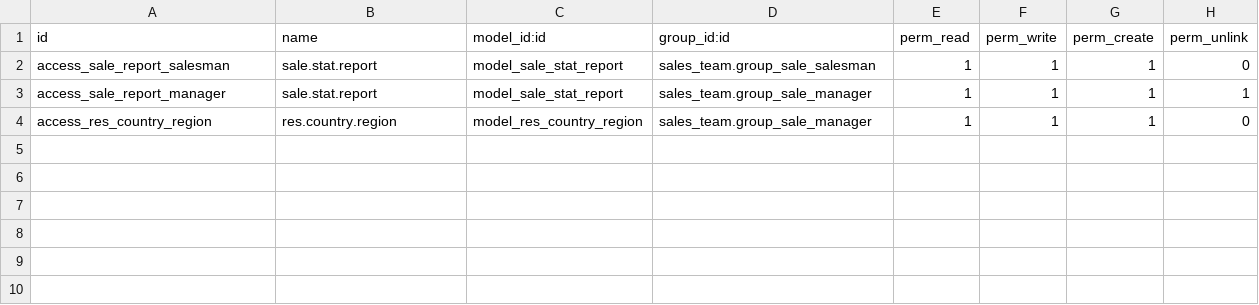
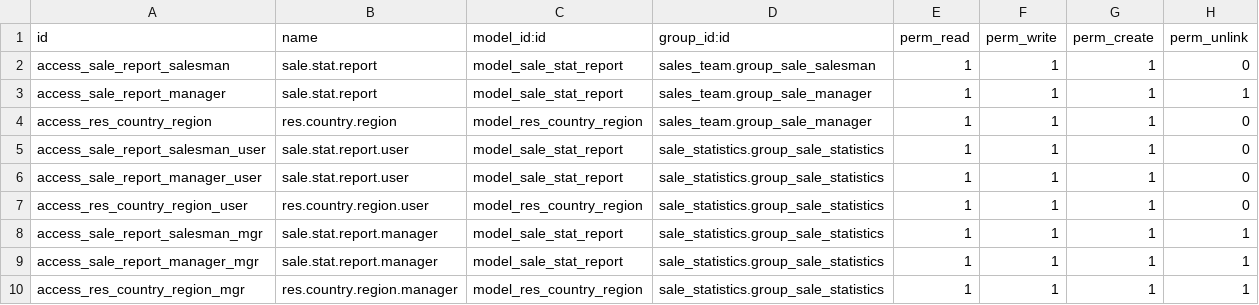
Before and after one commit to LibrERP/custom-addons, a CSV file: sale_statistics/security/ir.model.access.csv, drawn as a sheet.

Commit message:
Managed visualization with dedicated group of users.

```diff
--- a/sale_statistics/security/ir.model.access.csv
+++ b/sale_statistics/security/ir.model.access.csv
@@ -4 +4,7 @@ access_sale_report_manager,sale.stat.report,model_sale_stat_report,sales_team.gr
 access_res_country_region,res.country.region,model_res_country_region,sales_team.group_sale_manager,1,1,1,0
+access_sale_report_salesman_user,sale.stat.report.user,model_sale_stat_report,sale_statistics.group_sale_statistics,1,1,1,0
+access_sale_report_manager_user,sale.stat.report.user,model_sale_stat_report,sale_statistics.group_sale_statistics,1,1,1,0
+access_res_country_region_user,res.country.region.user,model_res_country_region,sale_statistics.group_sale_statistics,1,1,1,0
+access_sale_report_salesman_mgr,sale.stat.report.manager,model_sale_stat_report,sale_statistics.group_sale_statistics,1,1,1,1
+access_sale_report_manager_mgr,sale.stat.report.manager,model_sale_stat_report,sale_statistics.group_sale_statistics,1,1,1,1
+access_res_country_region_mgr,res.country.region.manager,model_res_country_region,sale_statistics.group_sale_statistics,1,1,1,1
```
Also changed, not shown: 4 other files.
